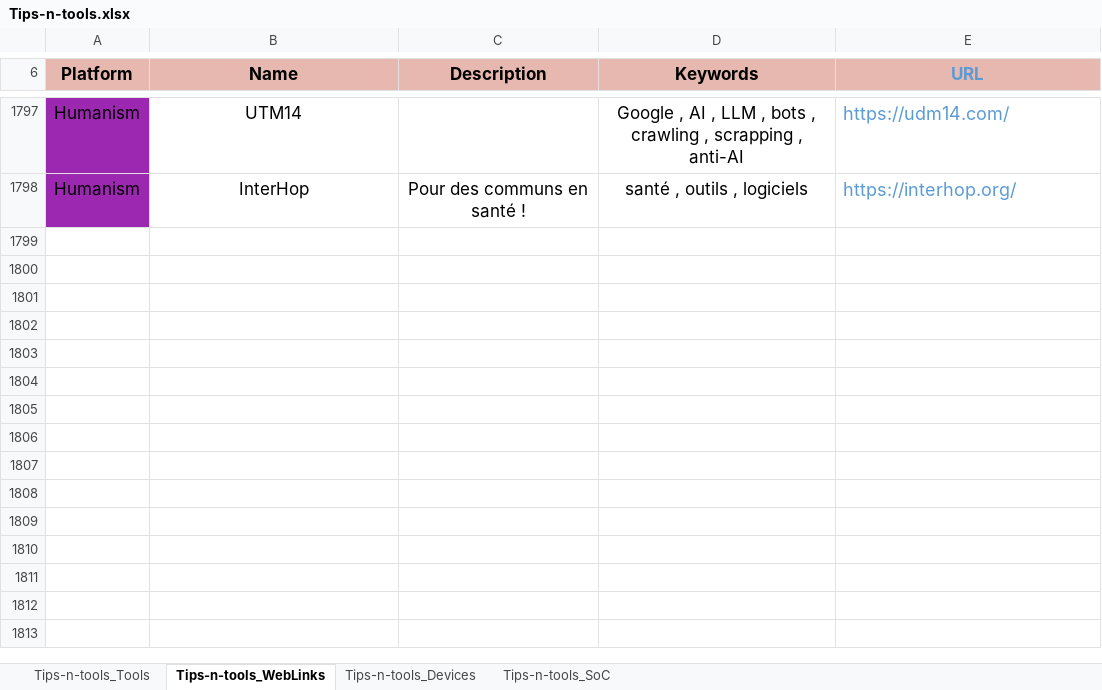
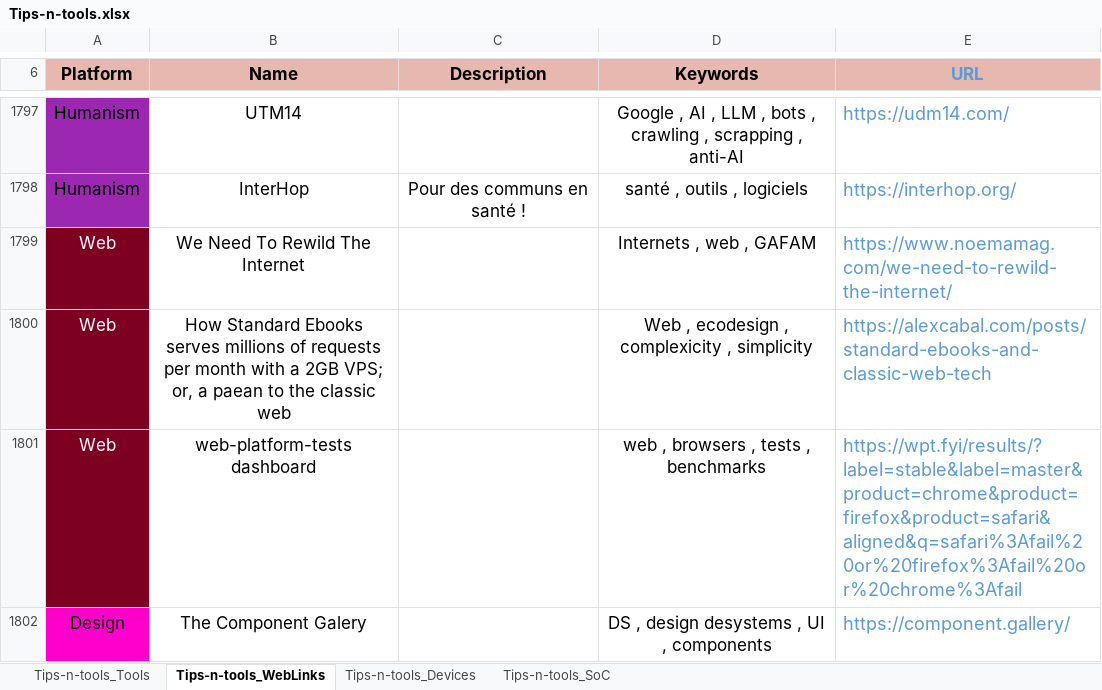
Before and after one commit to pylapp/Tips-tools, an Excel workbook: project/contents/Tips-n-tools.xlsx, sheet Tips-n-tools_WebLinks, drawn as a sheet; only a part is shown, gaps mark what is left out; values as stored, in another font and other column widths than the file's, no borders; the diff names each change by its address in the sheet, - before the commit and + after, or states it on an @@ line.

```diff
--- a/project/contents/Tips-n-tools.xlsx (sheet Tips-n-tools_WebLinks)
+++ b/project/contents/Tips-n-tools.xlsx (sheet Tips-n-tools_WebLinks)
+row 1799: Web | We Need To Rewild The Internet |  | Internets , web , GAFAM | https://www.noemamag.com/we-need-to-rewild-the-internet/
+row 1800: Web | How Standard Ebooks serves millions of requests per month with a 2GB VPS; or, a paean to the classic web |  | Web , ecodesign , complexicity , simplicity | https://alexcabal.com/posts/standard-ebooks-and-classic-web-tech
+row 1801: Web | web-platform-tests dashboard |  | web , browsers , tests , benchmarks | https://wpt.fyi/results/?label=stable&label=master&product=chrome&product=firefox&product=safari&aligned&q=safari%3Afail%20or%20firefox%3Afail%20or%20chrome%3Afail
+row 1802: Design | The Component Galery |  | DS , design desystems , UI , components | https://component.gallery/
```
Also changed, not shown: sheet Tips-n-tools_Tools, 8 other files.
